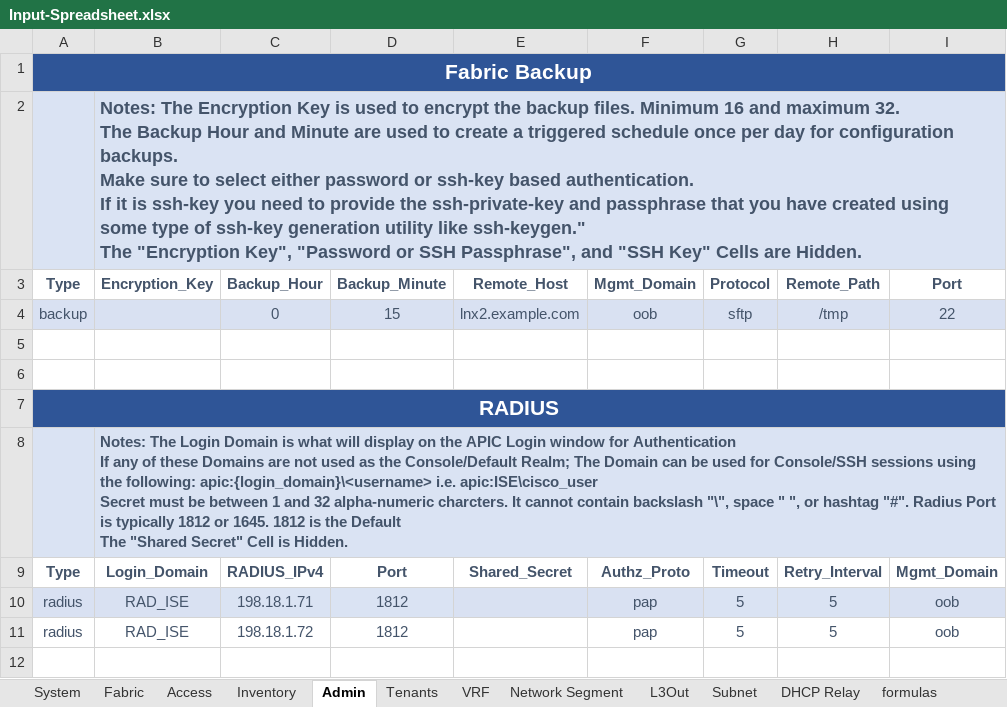
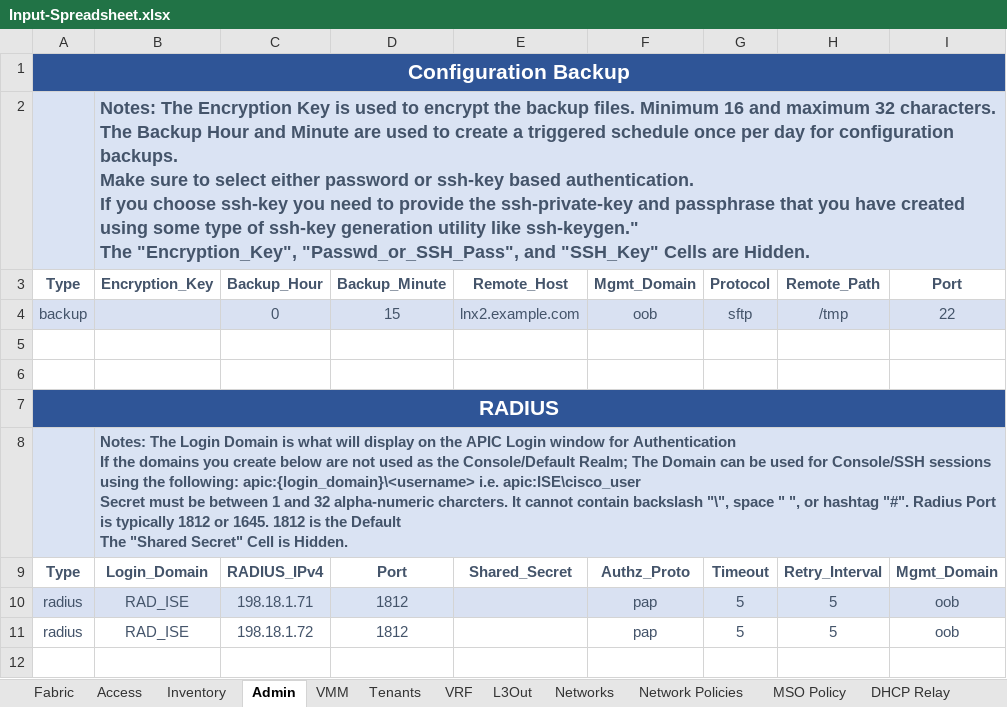
Before and after one commit to scotttyso/iac, an Excel workbook: Input-Spreadsheet.xlsx, sheet Admin, drawn as a sheet; only a part is shown; values as stored, in another font and other column widths than the file's, no borders; ↵ is a line break in a cell; the diff covers the shown part only; the diff names each change by its address in the sheet, - before the commit and + after, or states it on an @@ line.

```diff
--- a/Input-Spreadsheet.xlsx (sheet Admin)
+++ b/Input-Spreadsheet.xlsx (sheet Admin)
-sheet tab: Network Segment
+sheet tab: Networks
-sheet tab: System
-sheet tab: Subnet
+sheet tab: VMM
+sheet tab: Network Policies
+sheet tab: MSO Policy
@@ sheet tab order changed: Fabric | Access | Inventory | Admin | VMM | Tenants | VRF | L3Out | Networks | Network Policies | MSO Policy | DHCP Relay @@
-A1 (Type): Fabric Backup
+A1 (Type): Configuration Backup
-B2 (Encryption_Key): …and maximum 32. ↵ The Backup Hour and Minute are used to create a triggered schedule once per day for configuration backups. ↵ Make sure to select either password or ssh-key based authentication. ↵ If it is ssh-key you need to provide the ssh-private-key and passphrase that you have created using some type of ssh-key generation utility like ssh-keygen." ↵ The "Encryption Key", "Password or SSH Passphrase", and "SSH Key" Cells are…
+B2 (Encryption_Key): …and maximum 32 characters. ↵ The Backup Hour and Minute are used to create a triggered schedule once per day for configuration backups. ↵ Make sure to select either password or ssh-key based authentication. ↵ If you choose ssh-key you need to provide the ssh-private-key and passphrase that you have created using some type of ssh-key generation utility like ssh-keygen." ↵ The "Encryption_Key", "Passwd_or_SSH_Pass", and "SSH_Key" Cells are…
-B8 (Encryption_Key): …Authentication ↵ If any of these Domains are not…
+B8 (Encryption_Key): …Authentication ↵ If the domains you create below are not…
```
Also changed, not shown: 2 edited cells elsewhere in this sheet, sheet Networks, sheet VRF, sheet Fabric, sheet Tenants, sheet L3Out, sheet Access, 1 more sheet, 11 other files.
